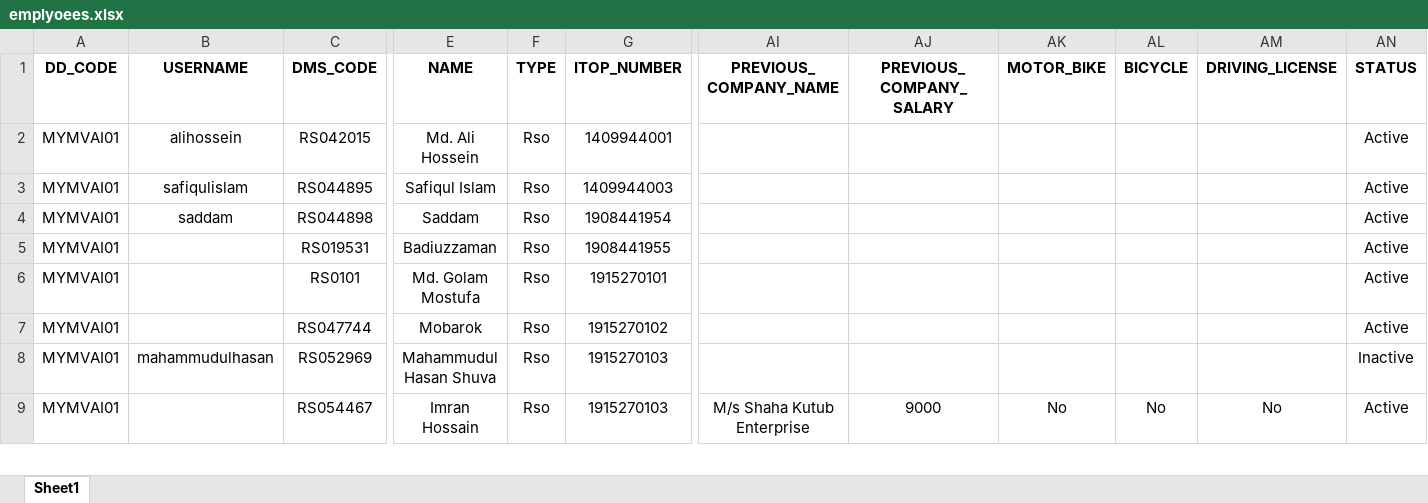
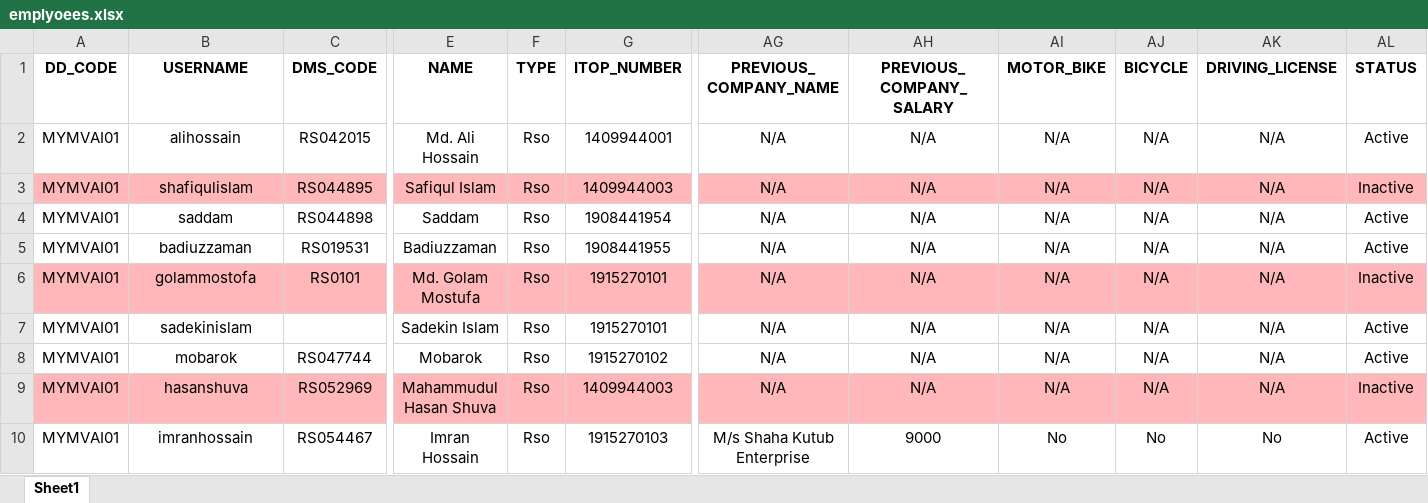
Before and after one commit to esi-enstudio/Orange-Flow-Next-Js, an Excel workbook: backend/_data_list/emplyoees.xlsx, sheet Sheet1, drawn as a sheet; only a part is shown, gaps mark what is left out; values as stored, in another font and other column widths than the file's, no borders; conditional formats not drawn; addresses are those after the commit; rows hold the shown columns only; the diff covers the shown part only; the diff names each change by its address in the sheet, - before the commit and + after, or states it on an @@ line.

```diff
--- a/backend/_data_list/emplyoees.xlsx (sheet Sheet1)
+++ b/backend/_data_list/emplyoees.xlsx (sheet Sheet1)
-B2 (USERNAME): alihossein
+B2 (USERNAME): alihossain
-E2 (NAME): Md. Ali Hossein
+E2 (NAME): Md. Ali Hossain
-AG2:AG6 (PREVIOUS_COMPANY_NAME): (empty)
+AG2:AG6 (PREVIOUS_COMPANY_NAME): N/A
-AH2:AH6 (PREVIOUS_COMPANY_SALARY): (empty)
+AH2:AH6 (PREVIOUS_COMPANY_SALARY): N/A
-AI2:AI6 (MOTOR_BIKE): (empty)
+AI2:AI6 (MOTOR_BIKE): N/A
-AJ2:AJ6 (BICYCLE): (empty)
+AJ2:AJ6 (BICYCLE): N/A
-AK2:AK6 (DRIVING_LICENSE): (empty)
+AK2:AK6 (DRIVING_LICENSE): N/A
-A3:G3 fill: none
+A3:G3 fill: #FFB7B9
-B3 (USERNAME): safiqulislam
+B3 (USERNAME): shafiqulislam
-AG3:AL3 fill: none
+AG3:AL3 fill: #FFB7B9
-AL3 (STATUS): Active
+AL3 (STATUS): Inactive
-B5 (USERNAME): (empty)
+B5 (USERNAME): badiuzzaman
-A6:G6 fill: none
+A6:G6 fill: #FFB7B9
-B6 (USERNAME): (empty)
+B6 (USERNAME): golammostofa
-AG6:AL6 fill: none
+AG6:AL6 fill: #FFB7B9
-AL6 (STATUS): Active
+AL6 (STATUS): Inactive
+row 7: MYMVAI01 | sadekinislam |  | Sadekin Islam | Rso | 1915270101 | N/A | N/A | N/A | N/A | N/A | Active
-B8 (USERNAME): (empty)
+B8 (USERNAME): mobarok
-AG8:AG9 (PREVIOUS_COMPANY_NAME): (empty)
+AG8:AG9 (PREVIOUS_COMPANY_NAME): N/A
-AH8:AH9 (PREVIOUS_COMPANY_SALARY): (empty)
+AH8:AH9 (PREVIOUS_COMPANY_SALARY): N/A
-AI8:AI9 (MOTOR_BIKE): (empty)
+AI8:AI9 (MOTOR_BIKE): N/A
-AJ8:AJ9 (BICYCLE): (empty)
+AJ8:AJ9 (BICYCLE): N/A
-AK8:AK9 (DRIVING_LICENSE): (empty)
+AK8:AK9 (DRIVING_LICENSE): N/A
-A9:G9 fill: none
+A9:G9 fill: #FFB7B9
-B9 (USERNAME): mahammudulhasan
+B9 (USERNAME): hasanshuva
-G9 (ITOP_NUMBER): 1915270103
+G9 (ITOP_NUMBER): 1409944003
-AG9:AL9 fill: none
+AG9:AL9 fill: #FFB7B9
-B10 (USERNAME): (empty)
+B10 (USERNAME): imranhossain
```
Also changed, not shown: 3 added rows, 2 removed columns, 154 edited cells and cell formats elsewhere in this sheet, backend/_data_list/house_list_master.xlsx, backend/_data_list/users.xlsx, 41 other files.
